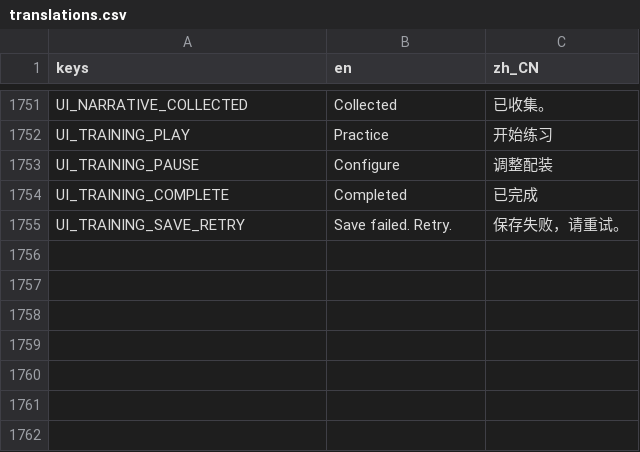
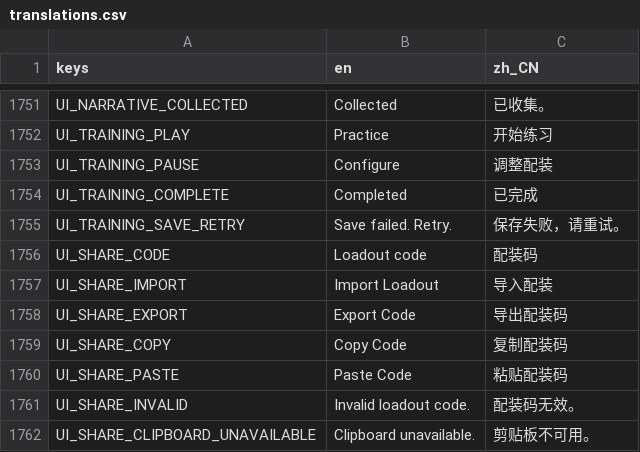
Before and after one commit to songscholar/PlaneWalker, a CSV file: data/content_packs/base/localization/translations.csv, drawn as a sheet; only a part is shown, gaps mark what is left out; the diff names each change by its address in the sheet, - before the commit and + after, or states it on an @@ line.

Commit message:
feat(hub): share owned builds through durable native import and export

```diff
--- a/data/content_packs/base/localization/translations.csv
+++ b/data/content_packs/base/localization/translations.csv
+row 1756: UI_SHARE_CODE | Loadout code | 配装码
+row 1757: UI_SHARE_IMPORT | Import Loadout | 导入配装
+row 1758: UI_SHARE_EXPORT | Export Code | 导出配装码
+row 1759: UI_SHARE_COPY | Copy Code | 复制配装码
+row 1760: UI_SHARE_PASTE | Paste Code | 粘贴配装码
+row 1761: UI_SHARE_INVALID | Invalid loadout code. | 配装码无效。
+row 1762: UI_SHARE_CLIPBOARD_UNAVAILABLE | Clipboard unavailable. | 剪贴板不可用。
```
Also changed, not shown: data/localization/translations.csv, 22 other files.
